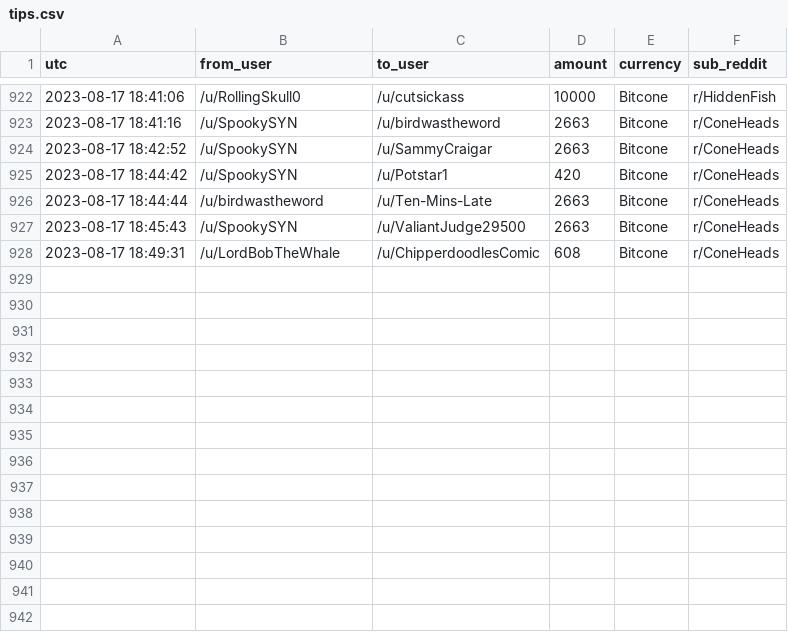
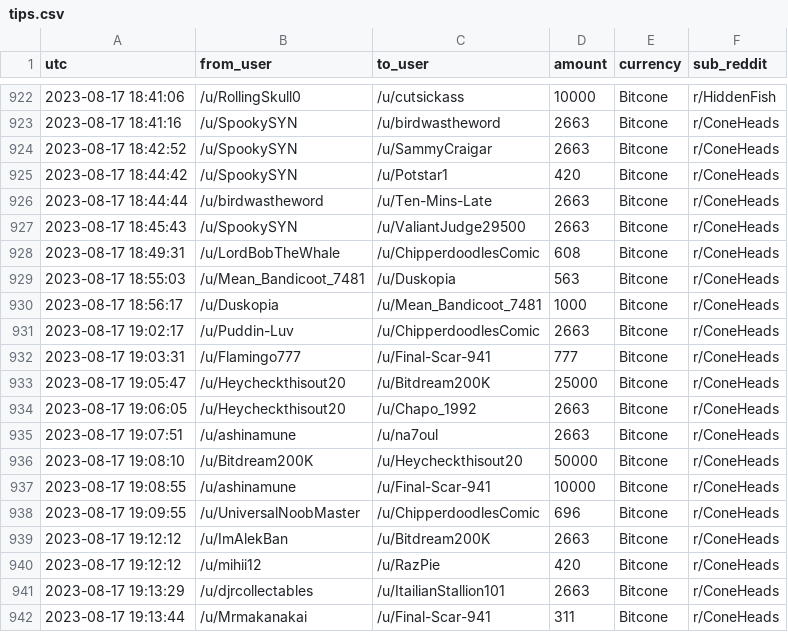
Before and after one commit to birdwastheword/Coneheads-Tip-Leaderboard, a CSV file: runs/2023-08-17/tips.csv, drawn as a sheet; only a part is shown, gaps mark what is left out.

```diff
--- a/runs/2023-08-17/tips.csv
+++ b/runs/2023-08-17/tips.csv
@@ -928 +928,15 @@ utc, from_user, to_user, amount, currency, sub_reddit
 2023-08-17 18:49:31, /u/LordBobTheWhale, /u/ChipperdoodlesComic, 608, Bitcone, r/ConeHeads
+2023-08-17 18:55:03, /u/Mean_Bandicoot_7481, /u/Duskopia, 563, Bitcone, r/ConeHeads
+2023-08-17 18:56:17, /u/Duskopia, /u/Mean_Bandicoot_7481, 1000, Bitcone, r/ConeHeads
+2023-08-17 19:02:17, /u/Puddin-Luv, /u/ChipperdoodlesComic, 2663, Bitcone, r/ConeHeads
+2023-08-17 19:03:31, /u/Flamingo777, /u/Final-Scar-941, 777, Bitcone, r/ConeHeads
+2023-08-17 19:05:47, /u/Heycheckthisout20, /u/Bitdream200K, 25000, Bitcone, r/ConeHeads
+2023-08-17 19:06:05, /u/Heycheckthisout20, /u/Chapo_1992, 2663, Bitcone, r/ConeHeads
+2023-08-17 19:07:51, /u/ashinamune, /u/na7oul, 2663, Bitcone, r/ConeHeads
+2023-08-17 19:08:10, /u/Bitdream200K, /u/Heycheckthisout20, 50000, Bitcone, r/ConeHeads
+2023-08-17 19:08:55, /u/ashinamune, /u/Final-Scar-941, 10000, Bitcone, r/ConeHeads
+2023-08-17 19:09:55, /u/UniversalNoobMaster, /u/ChipperdoodlesComic, 696, Bitcone, r/ConeHeads
+2023-08-17 19:12:12, /u/ImAlekBan, /u/Bitdream200K, 2663, Bitcone, r/ConeHeads
+2023-08-17 19:12:12, /u/mihii12, /u/RazPie, 420, Bitcone, r/ConeHeads
+2023-08-17 19:13:29, /u/djrcollectables, /u/ItailianStallion101, 2663, Bitcone, r/ConeHeads
+2023-08-17 19:13:44, /u/Mrmakanakai, /u/Final-Scar-941, 311, Bitcone, r/ConeHeads
```
Also changed, not shown: 2 other files.
